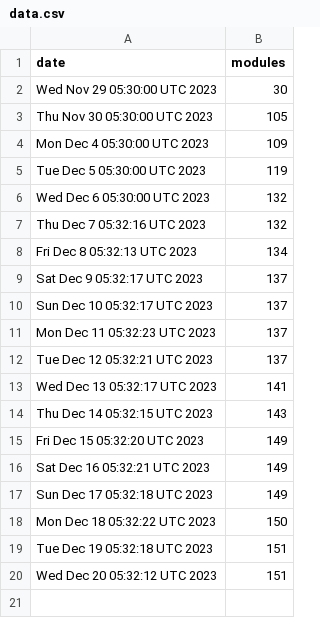
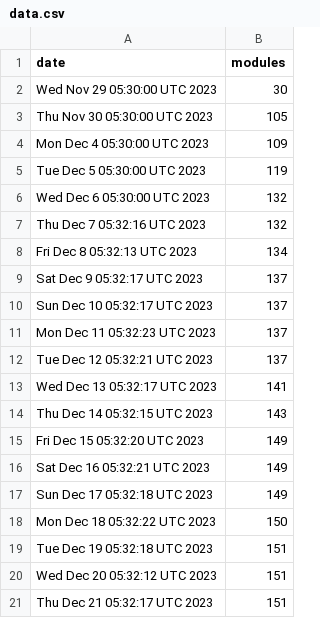
Before and after one commit to jpadams/daggerverse-stats, a CSV file: data.csv, drawn as a sheet.

```diff
--- a/data.csv
+++ b/data.csv
@@ -20 +20,2 @@ Tue Dec 19 05:32:18 UTC 2023,151
 Wed Dec 20 05:32:12 UTC 2023,151
+Thu Dec 21 05:32:17 UTC 2023,151
```
Also changed, not shown: 1 other file.
